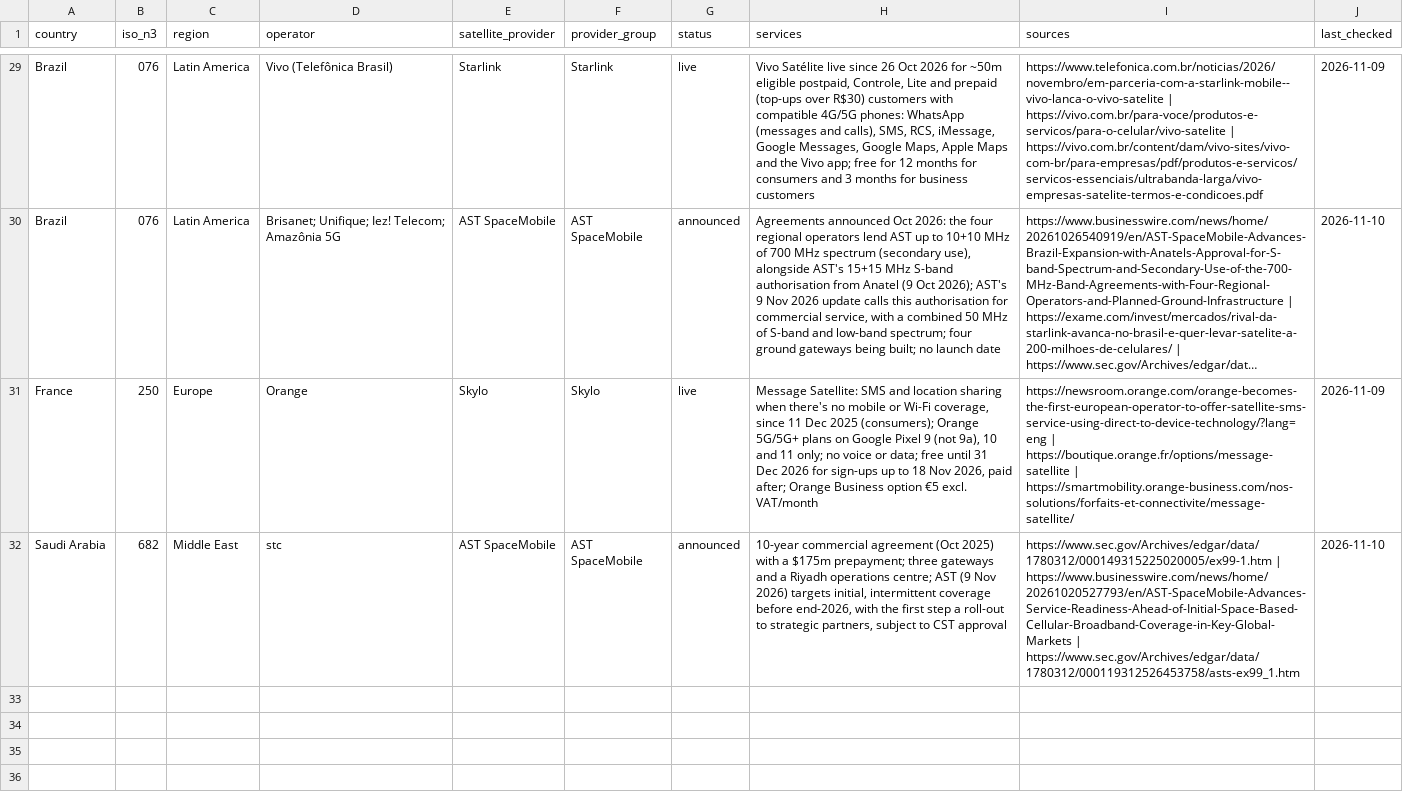
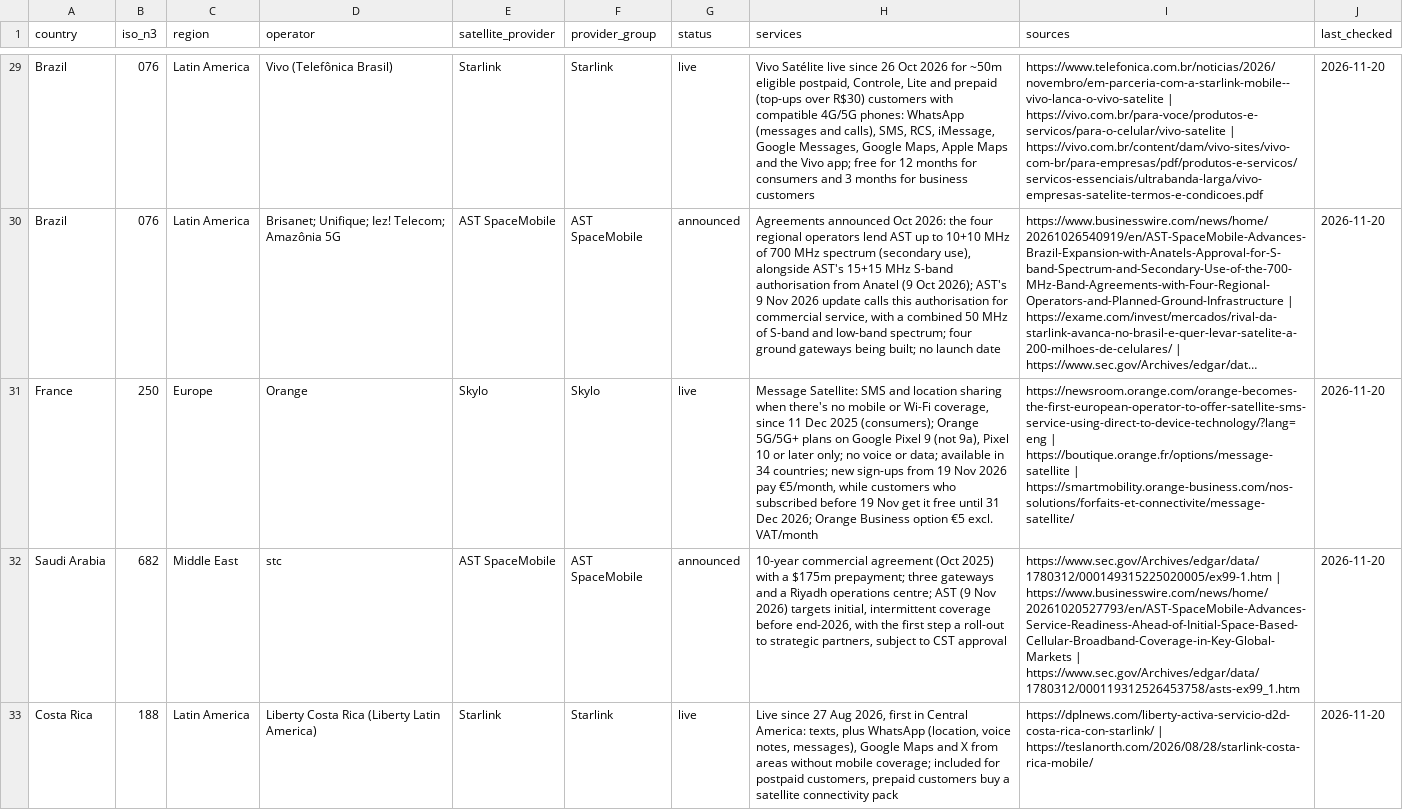
Before and after one commit to signalcraft-studio/full-duplex, a CSV file: data/tracker.csv, drawn as a sheet; only a part is shown, gaps mark what is left out; long unchanged cells end in …; the diff covers the shown part only; the diff names each change by its address in the sheet, - before the commit and + after, or states it on an @@ line.

Commit message:
Rebuild site for 20 Nov 2026 tracker check

```diff
--- a/data/tracker.csv
+++ b/data/tracker.csv
-J29 (last_checked): 2026-11-09
+J29 (last_checked): 2026-11-20
-J30 (last_checked): 2026-11-10
+J30 (last_checked): 2026-11-20
-H31 (services): …(not 9a), 10 and 11 only; no voice or data; free until 31 Dec 2026 for sign-ups up to 18 Nov 2026, paid after; Orange Business…
+H31 (services): …(not 9a), Pixel 10 or later only; no voice or data; available in 34 countries; new sign-ups from 19 Nov 2026 pay €5/month, while customers who subscribed before 19 Nov get it free until 31 Dec 2026; Orange Business…
-J31 (last_checked): 2026-11-09
+J31 (last_checked): 2026-11-20
-J32 (last_checked): 2026-11-10
+J32 (last_checked): 2026-11-20
+row 33: Costa Rica | 188 | Latin America | Liberty Costa Rica (Liberty Latin America) | Starlink | Starlink | live | Live since 27 Aug 2026, first in Central America: texts, plus WhatsApp (location, voice notes, messages), Google Maps and X from areas without mobile coverage; included for postpaid customers, prepaid customers buy a satellite connectivity pack | https://dplnews.com/liberty-activa-servicio-d2d-costa-rica-con-starlink/ | https://teslanorth.com/2026/08/28/starlink-costa-rica-mobile/ | 2026-11-20
```
Also changed, not shown: 4 added rows and 31 edited cells elsewhere in this file, 43 other files.
